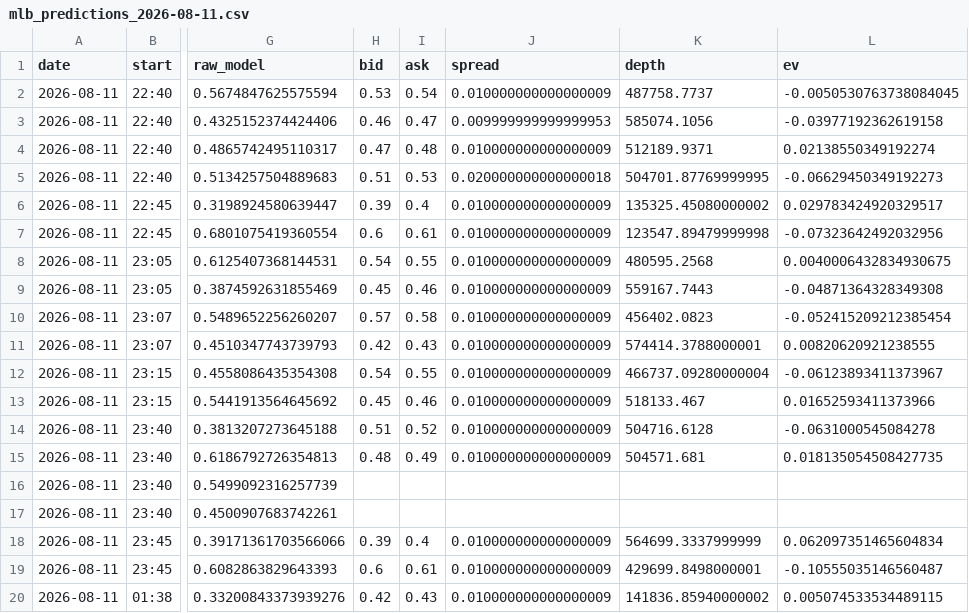
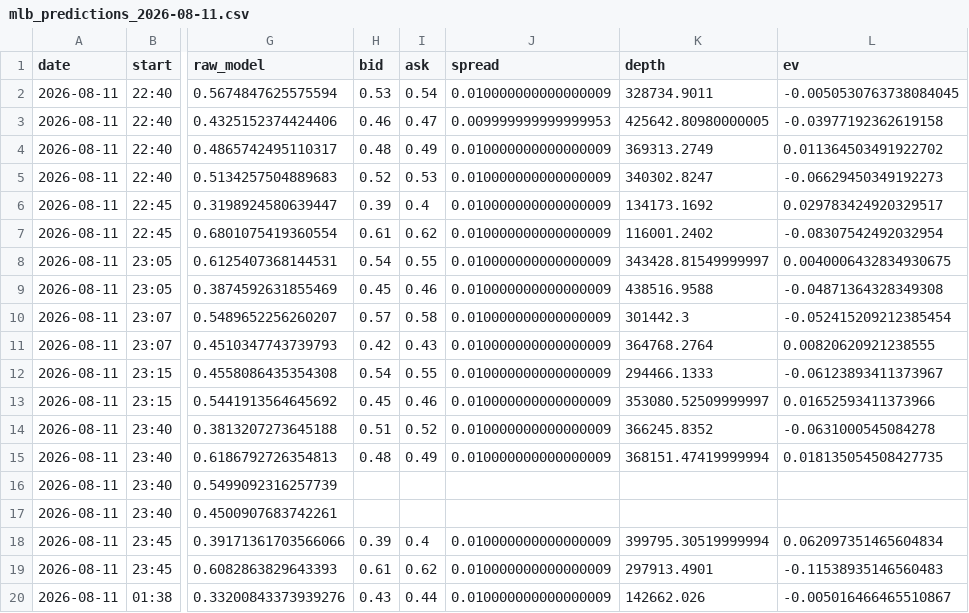
Before and after one commit to gopalaakkrishna/sports-model, a CSV file: reports/mlb_predictions_2026-08-11.csv, drawn as a sheet; only a part is shown, gaps mark what is left out; the diff covers the shown part only; the diff names each change by its address in the sheet, - before the commit and + after, or states it on an @@ line.

```diff
--- a/reports/mlb_predictions_2026-08-11.csv
+++ b/reports/mlb_predictions_2026-08-11.csv
-K2 (depth): 487758.7737
+K2 (depth): 328734.9011
-K3 (depth): 585074.1056
+K3 (depth): 425642.80980000005
-H4 (bid): 0.47
+H4 (bid): 0.48
-I4 (ask): 0.48
+I4 (ask): 0.49
-K4 (depth): 512189.9371
+K4 (depth): 369313.2749
-L4 (ev): 0.02138550349192274
+L4 (ev): 0.011364503491922702
-H5 (bid): 0.51
+H5 (bid): 0.52
-J5 (spread): 0.020000000000000018
+J5 (spread): 0.010000000000000009
-K5 (depth): 504701.87769999995
+K5 (depth): 340302.8247
-K6 (depth): 135325.45080000002
+K6 (depth): 134173.1692
-H7 (bid): 0.6
+H7 (bid): 0.61
-I7 (ask): 0.61
+I7 (ask): 0.62
-K7 (depth): 123547.89479999998
+K7 (depth): 116001.2402
-L7 (ev): -0.07323642492032956
+L7 (ev): -0.08307542492032954
-K8 (depth): 480595.2568
+K8 (depth): 343428.81549999997
-K9 (depth): 559167.7443
+K9 (depth): 438516.9588
-K10 (depth): 456402.0823
+K10 (depth): 301442.3
-K11 (depth): 574414.3788000001
+K11 (depth): 364768.2764
-K12 (depth): 466737.09280000004
+K12 (depth): 294466.1333
-K13 (depth): 518133.467
+K13 (depth): 353080.52509999997
-K14 (depth): 504716.6128
+K14 (depth): 366245.8352
-K15 (depth): 504571.681
+K15 (depth): 368151.47419999994
-K18 (depth): 564699.3337999999
+K18 (depth): 399795.30519999994
-H19 (bid): 0.6
+H19 (bid): 0.61
-I19 (ask): 0.61
+I19 (ask): 0.62
-K19 (depth): 429699.8498000001
+K19 (depth): 297913.4901
-L19 (ev): -0.10555035146560487
+L19 (ev): -0.11538935146560483
-H20 (bid): 0.42
+H20 (bid): 0.43
-I20 (ask): 0.43
+I20 (ask): 0.44
-K20 (depth): 141836.85940000002
+K20 (depth): 142662.026
-L20 (ev): 0.005074533534489115
+L20 (ev): -0.005016466465510867
```
Also changed, not shown: 95 edited cells elsewhere in this file, reports/hundred_2026-08-11.csv, reports/wnba_kalshi_2026-08-11.csv, 2 other files.
